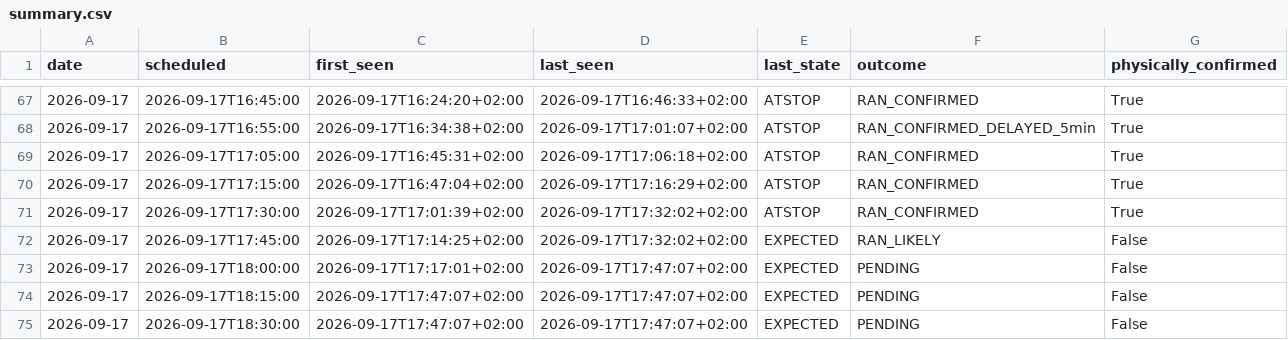
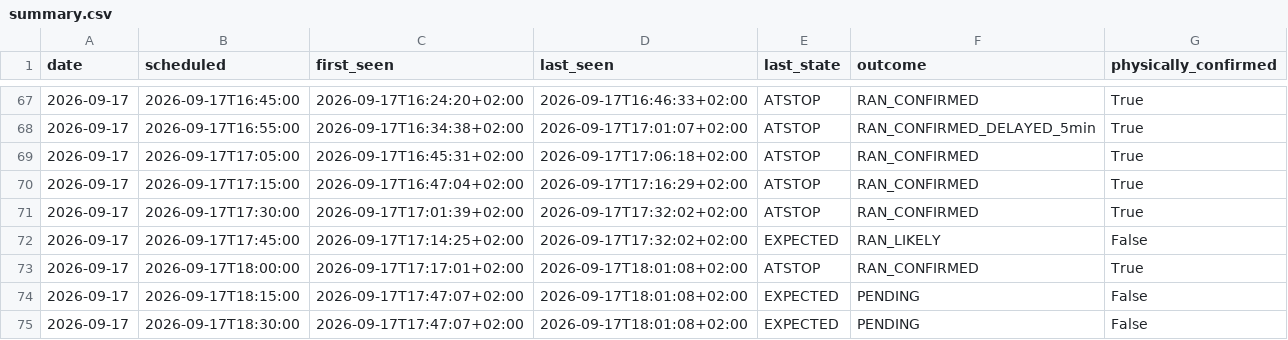
Before and after one commit to johanna86-sudo/sl-516-logg, a CSV file: data/afternoon/summary.csv, drawn as a sheet; only a part is shown, gaps mark what is left out.

```diff
--- a/data/afternoon/summary.csv
+++ b/data/afternoon/summary.csv
@@ -72,4 +72,4 @@ date,scheduled,first_seen,last_seen,last_state,outcome,physically_confirmed
 2026-09-17,2026-09-17T17:45:00,2026-09-17T17:14:25+02:00,2026-09-17T17:32:02+02:00,EXPECTED,RAN_LIKELY,False
-2026-09-17,2026-09-17T18:00:00,2026-09-17T17:17:01+02:00,2026-09-17T17:47:07+02:00,EXPECTED,PENDING,False
-2026-09-17,2026-09-17T18:15:00,2026-09-17T17:47:07+02:00,2026-09-17T17:47:07+02:00,EXPECTED,PENDING,False
-2026-09-17,2026-09-17T18:30:00,2026-09-17T17:47:07+02:00,2026-09-17T17:47:07+02:00,EXPECTED,PENDING,False
+2026-09-17,2026-09-17T18:00:00,2026-09-17T17:17:01+02:00,2026-09-17T18:01:08+02:00,ATSTOP,RAN_CONFIRMED,True
+2026-09-17,2026-09-17T18:15:00,2026-09-17T17:47:07+02:00,2026-09-17T18:01:08+02:00,EXPECTED,PENDING,False
+2026-09-17,2026-09-17T18:30:00,2026-09-17T17:47:07+02:00,2026-09-17T18:01:08+02:00,EXPECTED,PENDING,False
```
Also changed, not shown: data/afternoon/raw/2026-09-17.csv.
